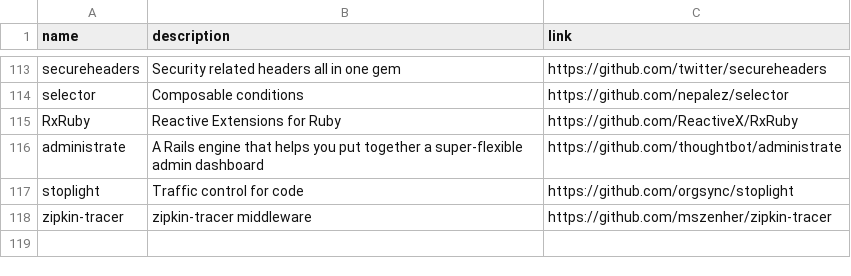
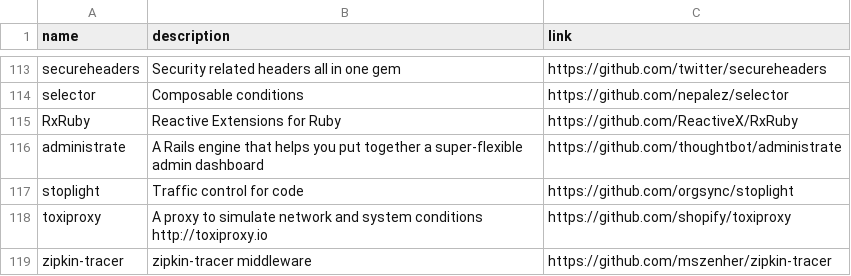
Before and after one commit to gregory/jouets, a CSV file: gems.csv, drawn as a sheet; only a part is shown, gaps mark what is left out; the diff names each change by its address in the sheet, - before the commit and + after, or states it on an @@ line.

Commit message:
Update gems.csv

```diff
--- a/gems.csv
+++ b/gems.csv
+row 118: toxiproxy | A proxy to simulate network and system conditions http://toxiproxy.io | https://github.com/shopify/toxiproxy
```
